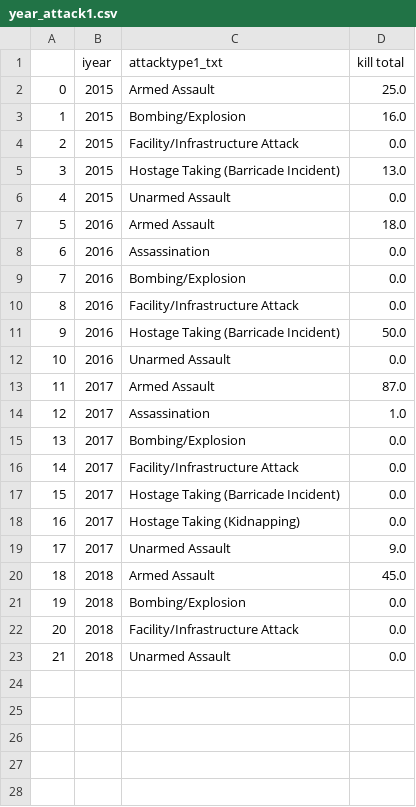
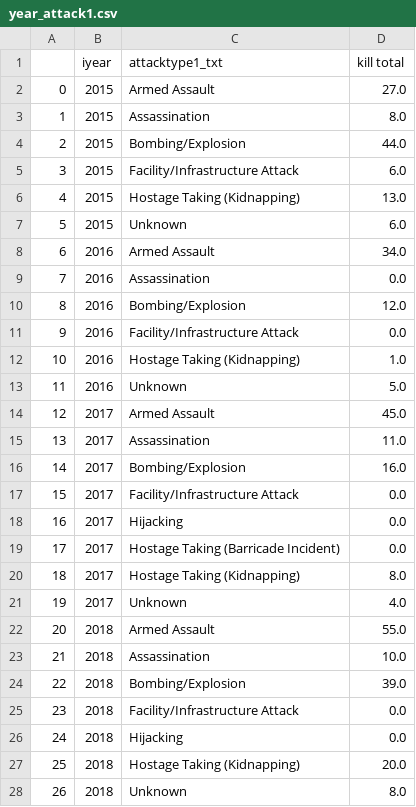
Before and after one commit to AjitR/gtd_analysis, a CSV file: year_attack1.csv, drawn as a sheet; addresses are those after the commit; the diff names each change by its address in the sheet, - before the commit and + after, or states it on an @@ line.

```diff
--- a/year_attack1.csv
+++ b/year_attack1.csv
-D2 (kill total): 25.0
+D2 (kill total): 27.0
+row 3: 1 | 2015 | Assassination | 8.0
@@ column A renumbered between rows 4 and 26 @@
-D4 (kill total): 16.0
+D4 (kill total): 44.0
-D5 (kill total): 0.0
+D5 (kill total): 6.0
-C6 (attacktype1_txt): Hostage Taking (Barricade Incident)
+C6 (attacktype1_txt): Hostage Taking (Kidnapping)
-C7 (attacktype1_txt): Unarmed Assault
+C7 (attacktype1_txt): Unknown
-D7 (kill total): 0.0
+D7 (kill total): 6.0
-D8 (kill total): 18.0
+D8 (kill total): 34.0
-D10 (kill total): 0.0
+D10 (kill total): 12.0
-C12 (attacktype1_txt): Hostage Taking (Barricade Incident)
+C12 (attacktype1_txt): Hostage Taking (Kidnapping)
-D12 (kill total): 50.0
+D12 (kill total): 1.0
-C13 (attacktype1_txt): Unarmed Assault
+C13 (attacktype1_txt): Unknown
-D13 (kill total): 0.0
+D13 (kill total): 5.0
-D14 (kill total): 87.0
+D14 (kill total): 45.0
-D15 (kill total): 1.0
+D15 (kill total): 11.0
-D16 (kill total): 0.0
+D16 (kill total): 16.0
+row 18: 16 | 2017 | Hijacking | 0.0
-D20 (kill total): 0.0
+D20 (kill total): 8.0
-C21 (attacktype1_txt): Unarmed Assault
+C21 (attacktype1_txt): Unknown
-D21 (kill total): 9.0
+D21 (kill total): 4.0
-D22 (kill total): 45.0
+D22 (kill total): 55.0
+row 23: 21 | 2018 | Assassination | 10.0
-D24 (kill total): 0.0
+D24 (kill total): 39.0
-C26 (attacktype1_txt): Unarmed Assault
+C26 (attacktype1_txt): Hijacking
+row 27: 25 | 2018 | Hostage Taking (Kidnapping) | 20.0
+row 28: 26 | 2018 | Unknown | 8.0
```
Also changed, not shown: 2 other files.
